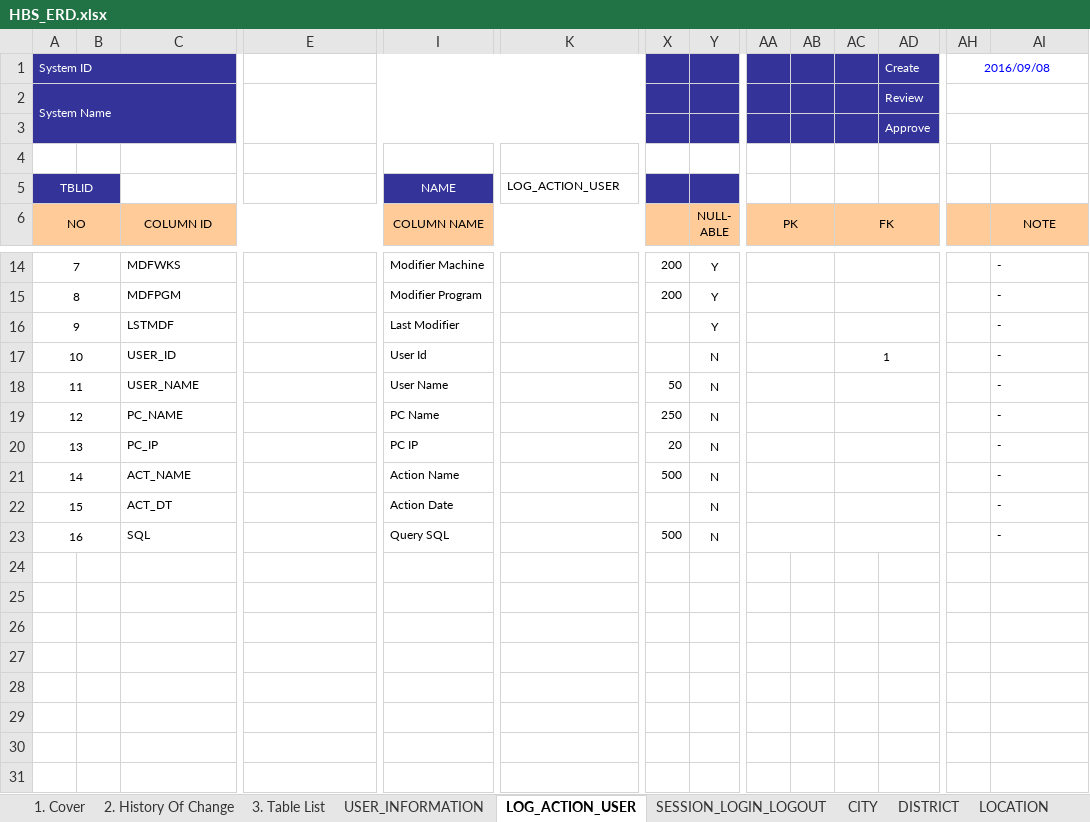
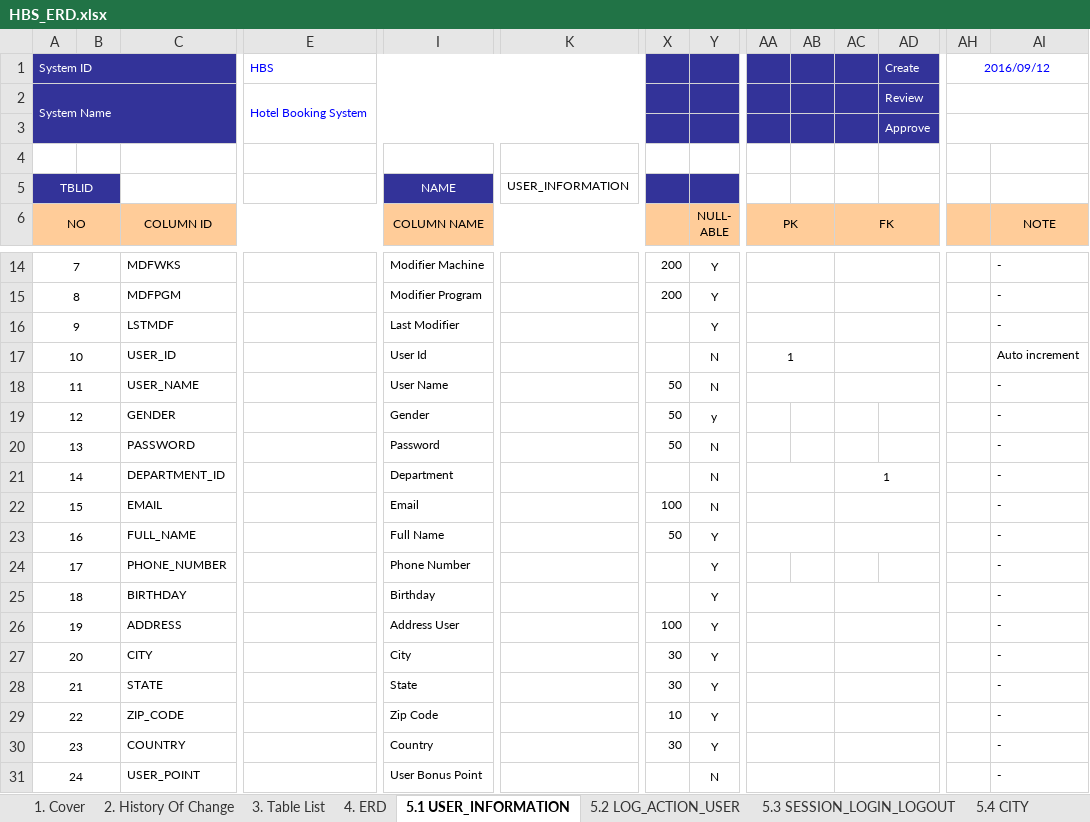
Before and after one commit to DuanTranHuy/HotelBookingVB, an Excel workbook: Doccument/HBS_ERD.xlsx, sheet 5.1 USER_INFORMATION, drawn as a sheet; only a part is shown, gaps mark what is left out; values as stored, in another font and other column widths than the file's, no borders; removed rows and columns are numbered as before the commit, all else as after; rows hold the shown columns only; the diff names each change by its address in the sheet, - before the commit and + after, or states it on an @@ line.

```diff
--- a/Doccument/HBS_ERD.xlsx (sheet 5.1 USER_INFORMATION)
+++ b/Doccument/HBS_ERD.xlsx (sheet 5.1 USER_INFORMATION)
-sheet tab: USER_INFORMATION
+sheet tab: 4. ERD
-sheet tab: LOG_ACTION_USER
+sheet tab: 5.1 USER_INFORMATION
-sheet tab: SESSION_LOGIN_LOGOUT
+sheet tab: 5.2 LOG_ACTION_USER
-sheet tab: CITY
+sheet tab: 5.3 SESSION_LOGIN_LOGOUT
-sheet tab: DISTRICT
+sheet tab: 5.4 CITY
-E1: (empty)
+E1: HBS
-AH1: 2016/09/08
+AH1: 2016/09/12
-E2 (HBS): (empty)
+E2 (HBS): Hotel Booking System
-K5: LOG_ACTION_USER
+K5: USER_INFORMATION
-AA17: (empty)
+AA17: 1
-AC17: 1
+AC17: (empty)
-AI17: -
+AI17: Auto increment
-row 19: 12 |  | PC_NAME |  | PC Name |  | 250 | N |  |  |  |  |  | -
-row 20: 13 |  | PC_IP |  | PC IP |  | 20 | N |  |  |  |  |  | -
+row 19: 12 |  | GENDER |  | Gender |  | 50 | y |  |  |  |  |  | -
@@ column A (System ID) renumbered between rows 20 and 22 @@
-C20: ACT_NAME
+C20: PASSWORD
-I20: Action Name
+I20: Password
-X20: 500
+X20: 50
-AA21:AB21 merged
-AC21:AD21 merged
-row 22: 15 |  | ACT_DT |  | Action Date |  |  | N |  |  |  |  |  | -
+row 21: 14 |  | DEPARTMENT_ID |  | Department |  |  | N |  |  | 1 |  |  | -
-C22: SQL
+C22: EMAIL
-I22: Query SQL
+I22: Email
-X22: 500
+X22: 100
+row 23: 16 |  | FULL_NAME |  | Full Name |  | 50 | Y |  |  |  |  |  | -
+row 24: 17 |  | PHONE_NUMBER |  | Phone Number |  |  | Y |  |  |  |  |  | -
+row 25: 18 |  | BIRTHDAY |  | Birthday |  |  | Y |  |  |  |  |  | -
+row 26: 19 |  | ADDRESS |  | Address User |  | 100 | Y |  |  |  |  |  | -
+row 27: 20 |  | CITY |  | City |  | 30 | Y |  |  |  |  |  | -
+row 28: 21 |  | STATE |  | State |  | 30 | Y |  |  |  |  |  | -
+row 29: 22 |  | ZIP_CODE |  | Zip Code |  | 10 | Y |  |  |  |  |  | -
+row 30: 23 |  | COUNTRY |  | Country |  | 30 | Y |  |  |  |  |  | -
+row 31: 24 |  | USER_POINT |  | User Bonus Point |  |  | N |  |  |  |  |  | -
```
Also changed, not shown: sheet 4. ERD, sheet 3. Table List, sheet 5.11 BOOKING, sheet 5.10 HOTEL_ROOM, sheet 5.8 FEEDBACK, sheet 5.7 HOTEL, 10 more sheets, other sheet tabs, charts or pictures.
